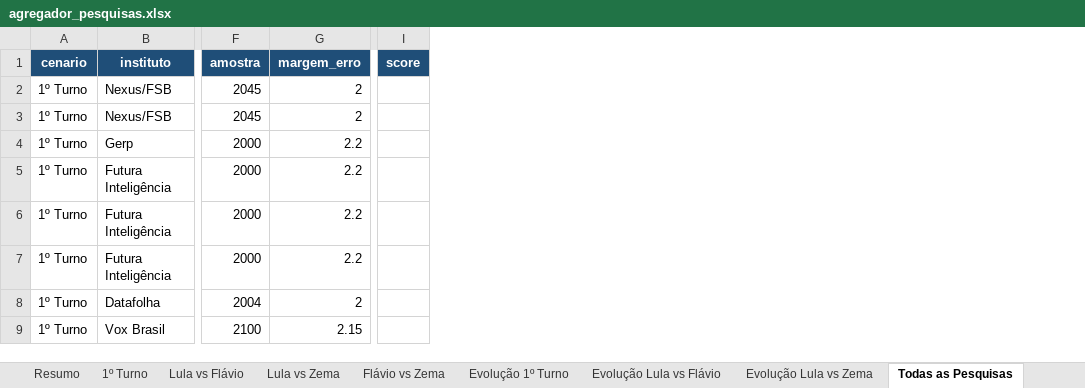
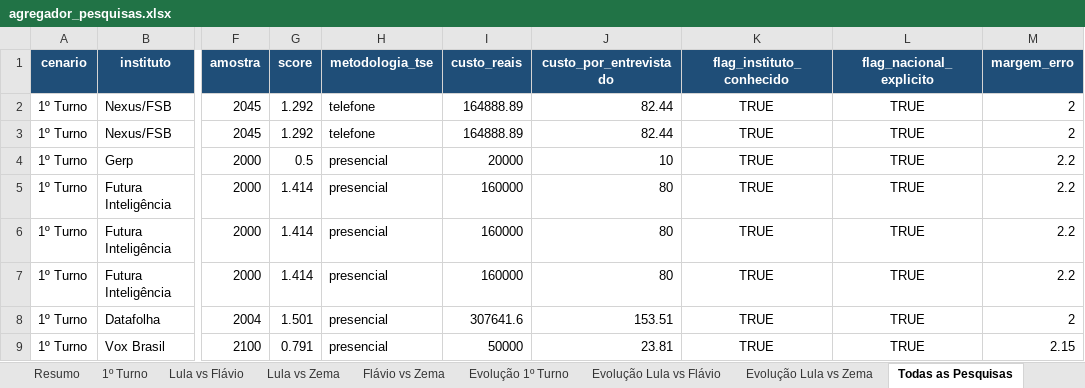
Before and after one commit to anac82/agregador-pesquisas, an Excel workbook: output/agregador_pesquisas.xlsx, sheet Todas as Pesquisas, drawn as a sheet; only a part is shown, gaps mark what is left out; values as stored, in another font and other column widths than the file's, no borders; removed rows and columns are numbered as before the commit, all else as after; the diff names each change by its address in the sheet, - before the commit and + after, or states it on an @@ line.

```diff
--- a/output/agregador_pesquisas.xlsx (sheet Todas as Pesquisas)
+++ b/output/agregador_pesquisas.xlsx (sheet Todas as Pesquisas)
+column G (score), rows 2-9: 1.292 | 1.292 | 0.5 | 1.414 | 1.414 | 1.414 | 1.501 | 0.791
+column H (metodologia_tse), rows 2-9: telefone | telefone | presencial | presencial | presencial | presencial | presencial | presencial
+column I (custo_reais), rows 2-9: 164888.89 | 164888.89 | 20000 | 160000 | 160000 | 160000 | 307641.6 | 50000
+column J (custo_por_entrevistado), rows 2-9: 82.44 | 82.44 | 10 | 80 | 80 | 80 | 153.51 | 23.81
+column K (flag_instituto_conhecido), rows 2-9: all TRUE
+column L (flag_nacional_explicito), rows 2-9: all TRUE
-column I (score), empty
```
Also changed, not shown: sheet Lula vs Zema, sheet Lula vs Flávio, sheet 1º Turno, 2 other files.
